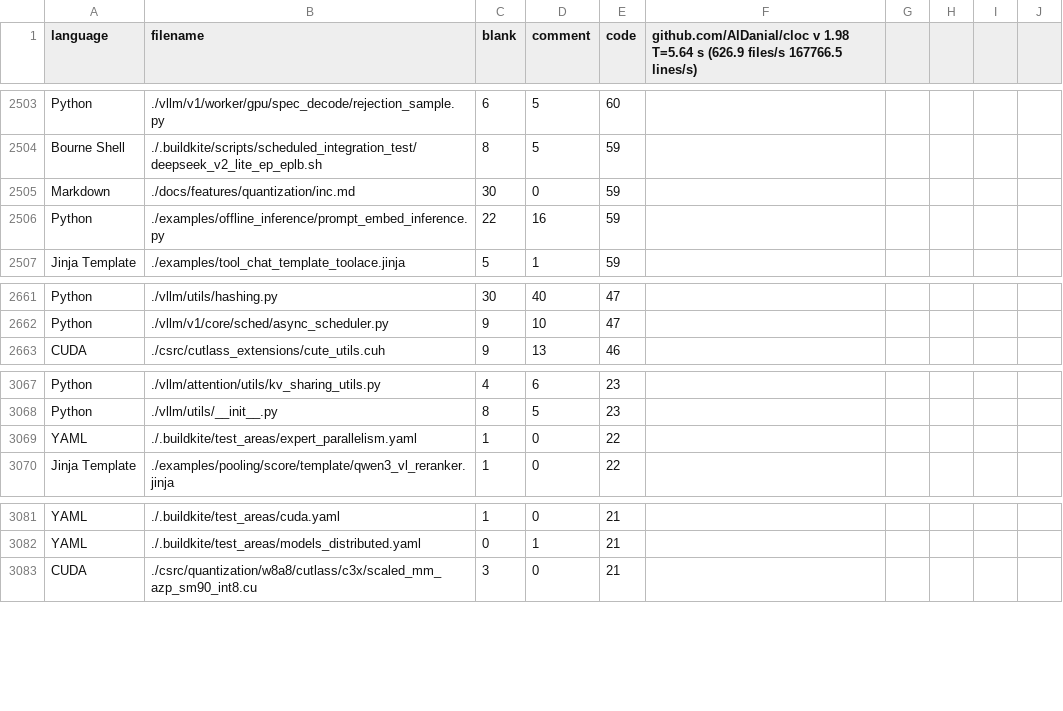
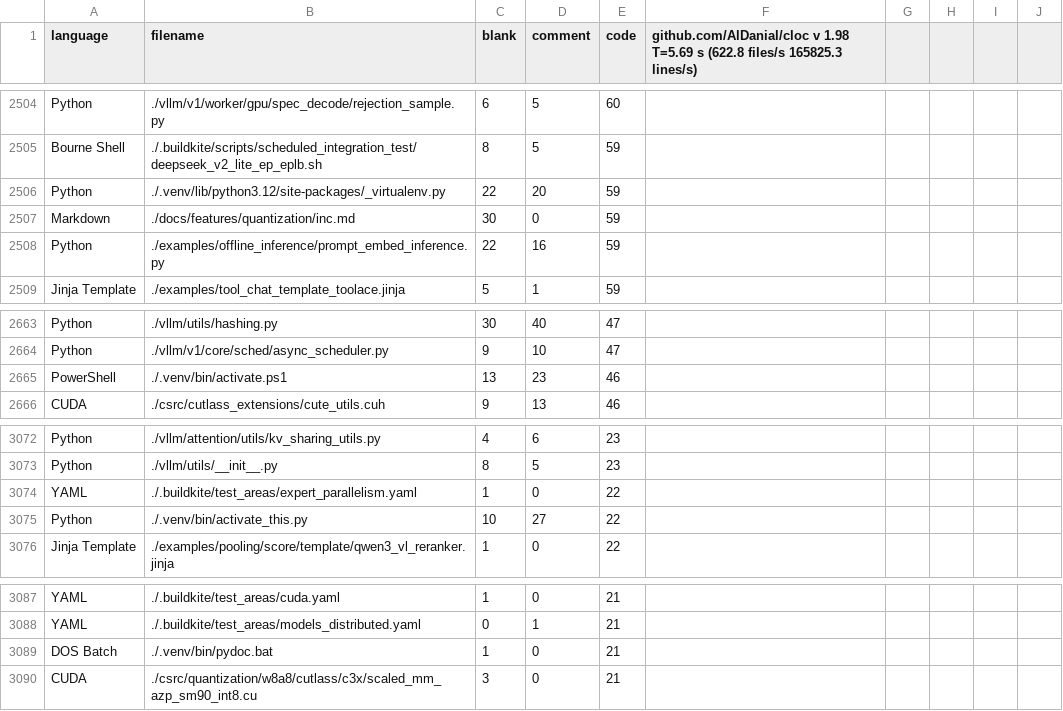
Before and after one commit to polskiTran/UC26_Software_Architecture, a CSV file: assignment1/logs/vllm_lines.csv, drawn as a sheet; only a part is shown, gaps mark what is left out; the diff covers the shown part only.

```diff
--- a/assignment1/logs/vllm_lines.csv
+++ b/assignment1/logs/vllm_lines.csv
@@ -1 +1 @@
-language,filename,blank,comment,code,"github.com/AlDanial/cloc v 1.98  T=5.64 s (626.9 files/s 167766.5 lines/s)"
+language,filename,blank,comment,code,"github.com/AlDanial/cloc v 1.98  T=5.69 s (622.8 files/s 165825.3 lines/s)"
@@ -2504,2 +2505,3 @@ Python,./vllm/v1/worker/gpu/spec_decode/rejection_sample.py,6,5,60
 Bourne Shell,./.buildkite/scripts/scheduled_integration_test/deepseek_v2_lite_ep_eplb.sh,8,5,59
+Python,./.venv/lib/python3.12/site-packages/_virtualenv.py,22,20,59
 Markdown,./docs/features/quantization/inc.md,30,0,59
@@ -2662,2 +2664,3 @@ Python,./vllm/utils/hashing.py,30,40,47
 Python,./vllm/v1/core/sched/async_scheduler.py,9,10,47
+PowerShell,./.venv/bin/activate.ps1,13,23,46
 CUDA,./csrc/cutlass_extensions/cute_utils.cuh,9,13,46
@@ -3069,2 +3074,3 @@ Python,./vllm/utils/__init__.py,8,5,23
 YAML,./.buildkite/test_areas/expert_parallelism.yaml,1,0,22
+Python,./.venv/bin/activate_this.py,10,27,22
 Jinja Template,./examples/pooling/score/template/qwen3_vl_reranker.jinja,1,0,22
@@ -3082,2 +3088,3 @@ YAML,./.buildkite/test_areas/cuda.yaml,1,0,21
 YAML,./.buildkite/test_areas/models_distributed.yaml,0,1,21
+DOS Batch,./.venv/bin/pydoc.bat,1,0,21
 CUDA,./csrc/quantization/w8a8/cutlass/c3x/scaled_mm_azp_sm90_int8.cu,3,0,21
```
Also changed, not shown: 5 added rows and 2 removed rows elsewhere in this file, assignment1/logs/git_complexity_trend.csv, 2 other files.
